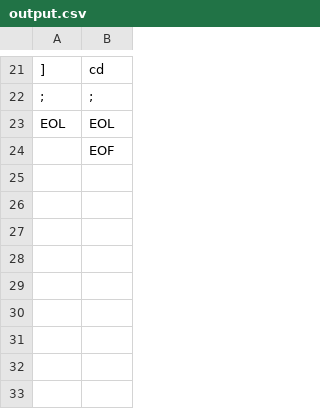
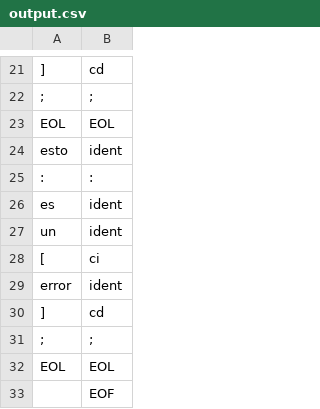
Before and after one commit to chung-edison/AnalizadorLexico, a CSV file: Compilador/output.csv, drawn as a sheet; only a part is shown, gaps mark what is left out.

```diff
--- a/Compilador/output.csv
+++ b/Compilador/output.csv
@@ -23,2 +23,11 @@
 "EOL",EOL
+"esto",ident
+":",:
+"es",ident
+"un",ident
+"[",ci
+"error",ident
+"]",cd
+";",;
+"EOL",EOL
 "",EOF
```
Also changed, not shown: 6 other files.
